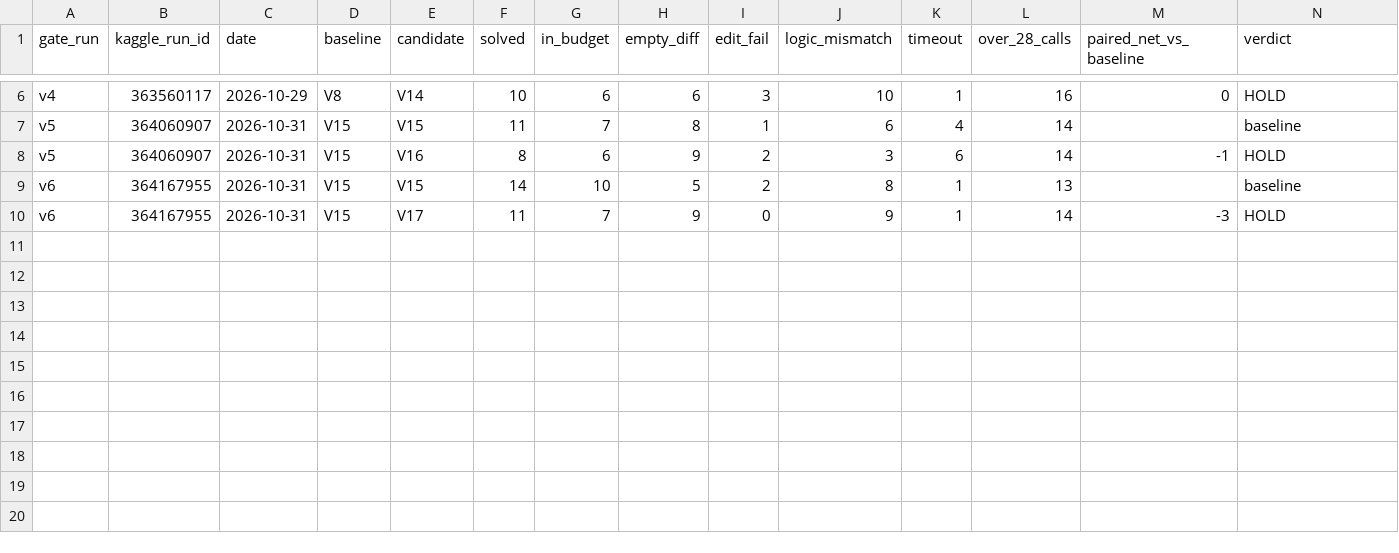
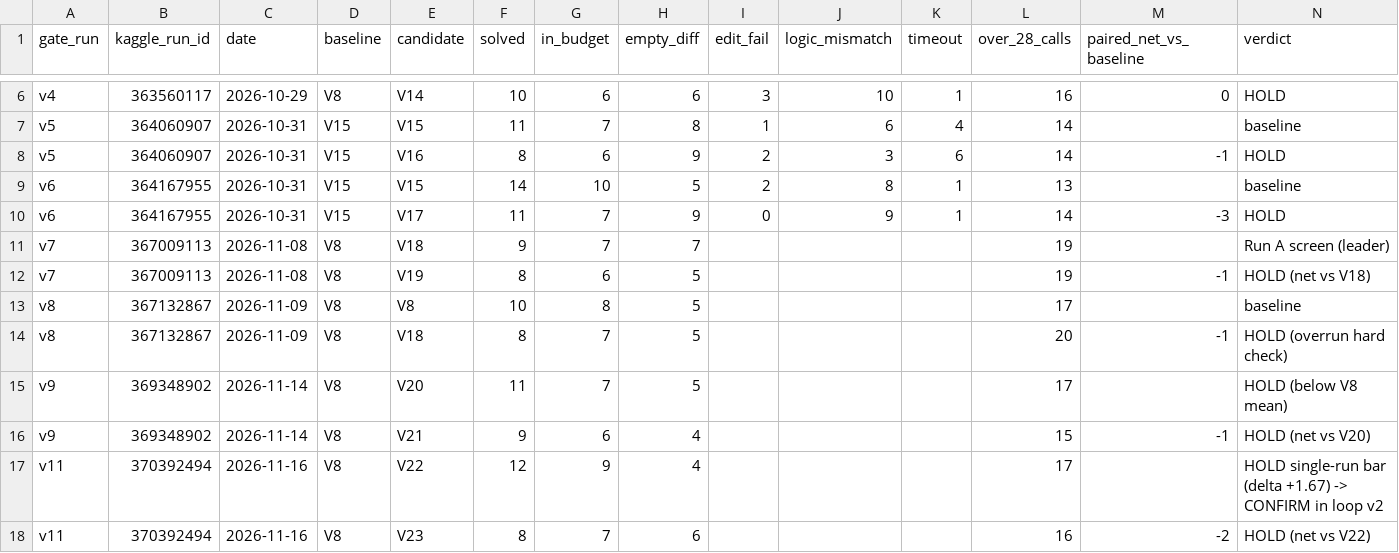
Before and after one commit to khaosans/noisegate-gemma4-factory, a CSV file: results/gate_runs.csv, drawn as a sheet; only a part is shown, gaps mark what is left out; the diff names each change by its address in the sheet, - before the commit and + after, or states it on an @@ line.

```diff
--- a/results/gate_runs.csv
+++ b/results/gate_runs.csv
+row 11: v7 | 367009113 | 2026-11-08 | V8 | V18 | 9 | 7 | 7 |  |  |  | 19 |  | Run A screen (leader)
+row 12: v7 | 367009113 | 2026-11-08 | V8 | V19 | 8 | 6 | 5 |  |  |  | 19 | -1 | HOLD (net vs V18)
+row 13: v8 | 367132867 | 2026-11-09 | V8 | V8 | 10 | 8 | 5 |  |  |  | 17 |  | baseline
+row 14: v8 | 367132867 | 2026-11-09 | V8 | V18 | 8 | 7 | 5 |  |  |  | 20 | -1 | HOLD (overrun hard check)
+row 15: v9 | 369348902 | 2026-11-14 | V8 | V20 | 11 | 7 | 5 |  |  |  | 17 |  | HOLD (below V8 mean)
+row 16: v9 | 369348902 | 2026-11-14 | V8 | V21 | 9 | 6 | 4 |  |  |  | 15 | -1 | HOLD (net vs V20)
+row 17: v11 | 370392494 | 2026-11-16 | V8 | V22 | 12 | 9 | 4 |  |  |  | 17 |  | HOLD single-run bar (delta +1.67) -> CONFIRM in loop v2
+row 18: v11 | 370392494 | 2026-11-16 | V8 | V23 | 8 | 7 | 6 |  |  |  | 16 | -2 | HOLD (net vs V22)
```
Also changed, not shown: results/leaderboard.csv, 17 other files.
